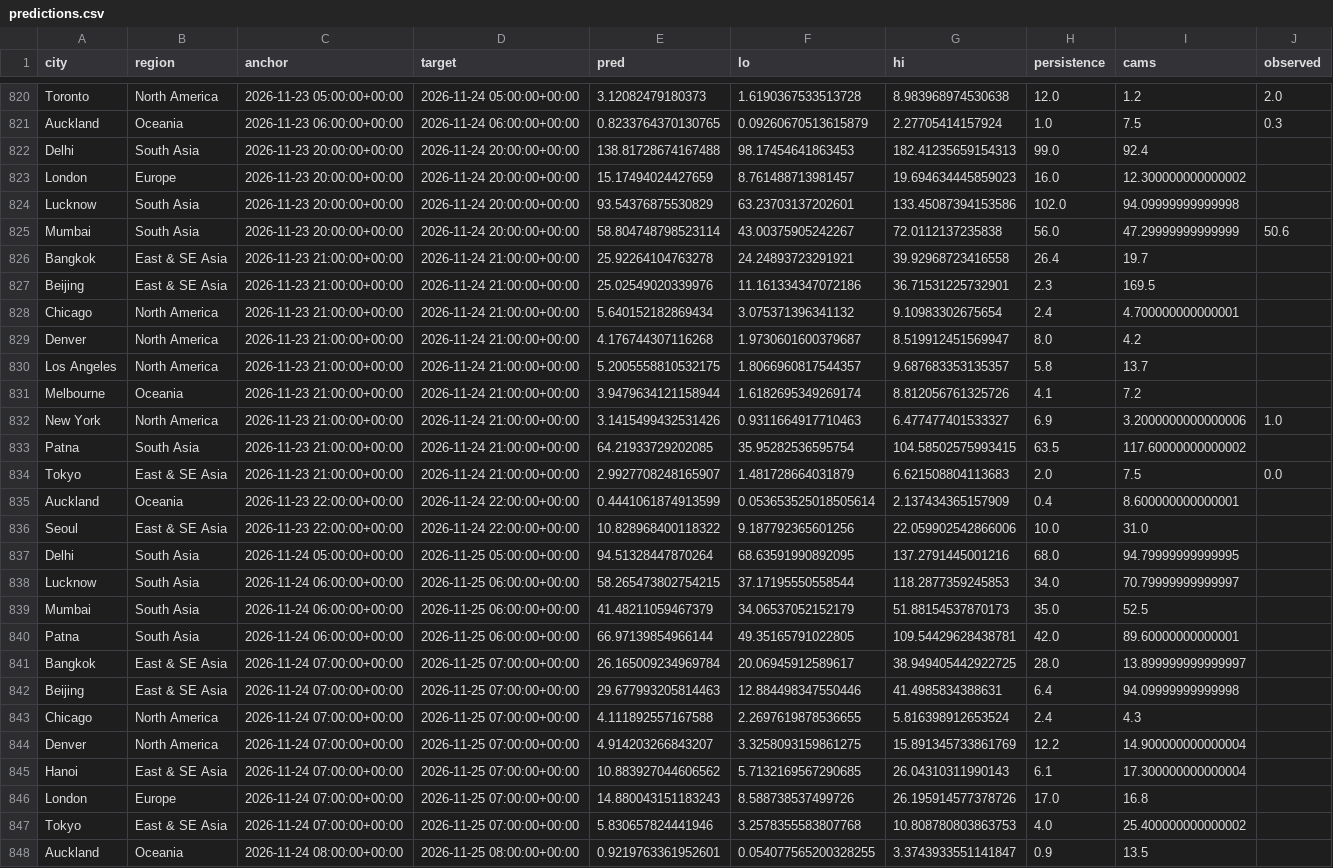
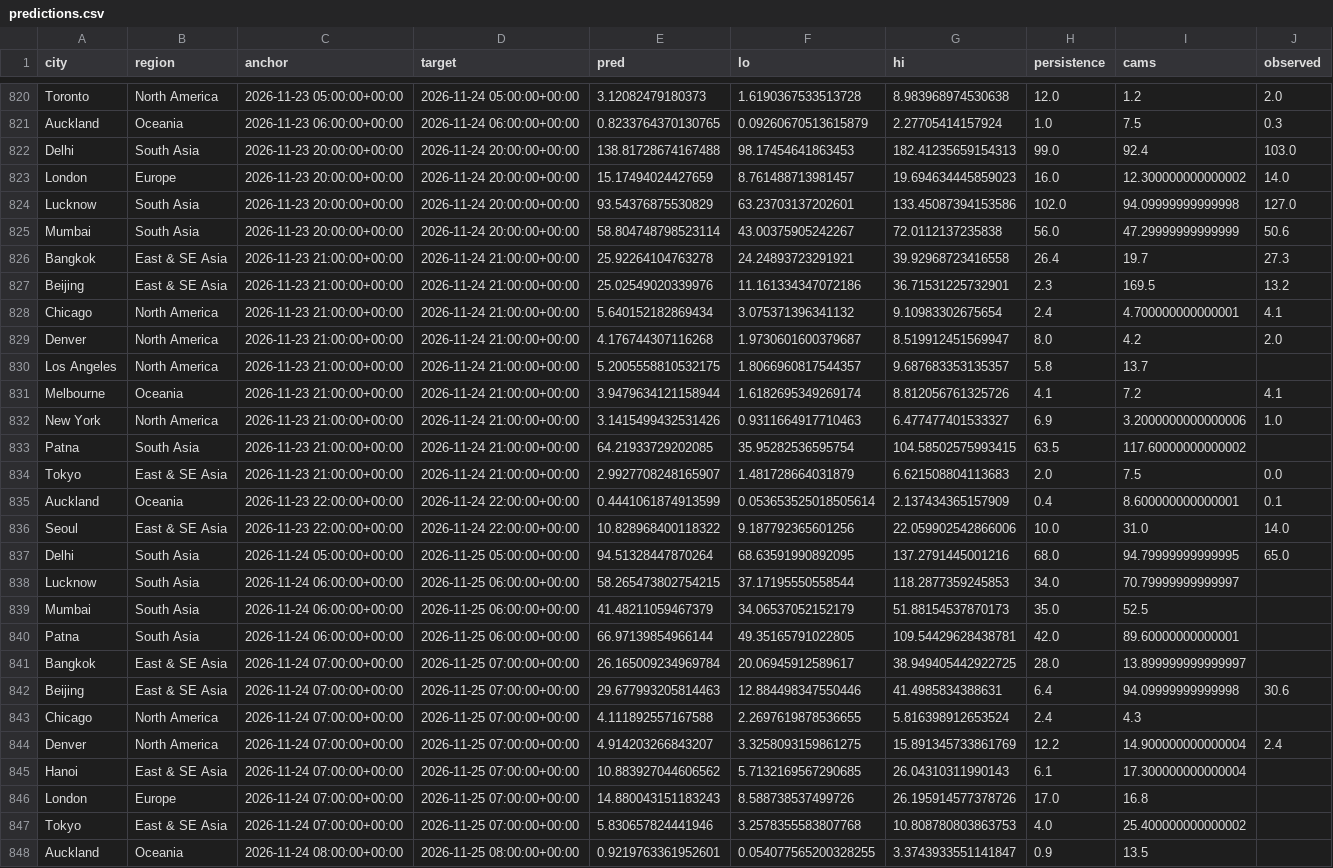
Before and after one commit to akhtarayan57/weather-radar-ai, a CSV file: data/live/predictions.csv, drawn as a sheet; only a part is shown, gaps mark what is left out; the diff covers the shown part only.

```diff
--- a/data/live/predictions.csv
+++ b/data/live/predictions.csv
@@ -821,12 +821,12 @@ Toronto,North America,2026-11-23 05:00:00+00:00,2026-11-24 05:00:00+00:00,3.1208
 Auckland,Oceania,2026-11-23 06:00:00+00:00,2026-11-24 06:00:00+00:00,0.8233764370130765,0.09260670513615879,2.27705414157924,1.0,7.5,0.3
-Delhi,South Asia,2026-11-23 20:00:00+00:00,2026-11-24 20:00:00+00:00,138.81728674167488,98.17454641863453,182.41235659154313,99.0,92.4,
-London,Europe,2026-11-23 20:00:00+00:00,2026-11-24 20:00:00+00:00,15.17494024427659,8.761488713981457,19.694634445859023,16.0,12.300000000000002,
-Lucknow,South Asia,2026-11-23 20:00:00+00:00,2026-11-24 20:00:00+00:00,93.54376875530829,63.23703137202601,133.45087394153586,102.0,94.09999999999998,
+Delhi,South Asia,2026-11-23 20:00:00+00:00,2026-11-24 20:00:00+00:00,138.81728674167488,98.17454641863453,182.41235659154313,99.0,92.4,103.0
+London,Europe,2026-11-23 20:00:00+00:00,2026-11-24 20:00:00+00:00,15.17494024427659,8.761488713981457,19.694634445859023,16.0,12.300000000000002,14.0
+Lucknow,South Asia,2026-11-23 20:00:00+00:00,2026-11-24 20:00:00+00:00,93.54376875530829,63.23703137202601,133.45087394153586,102.0,94.09999999999998,127.0
 Mumbai,South Asia,2026-11-23 20:00:00+00:00,2026-11-24 20:00:00+00:00,58.804748798523114,43.00375905242267,72.0112137235838,56.0,47.29999999999999,50.6
-Bangkok,East & SE Asia,2026-11-23 21:00:00+00:00,2026-11-24 21:00:00+00:00,25.92264104763278,24.24893723291921,39.92968723416558,26.4,19.7,
-Beijing,East & SE Asia,2026-11-23 21:00:00+00:00,2026-11-24 21:00:00+00:00,25.02549020339976,11.161334347072186,36.71531225732901,2.3,169.5,
-Chicago,North America,2026-11-23 21:00:00+00:00,2026-11-24 21:00:00+00:00,5.640152182869434,3.075371396341132,9.10983302675654,2.4,4.700000000000001,
-Denver,North America,2026-11-23 21:00:00+00:00,2026-11-24 21:00:00+00:00,4.176744307116268,1.9730601600379687,8.519912451569947,8.0,4.2,
+Bangkok,East & SE Asia,2026-11-23 21:00:00+00:00,2026-11-24 21:00:00+00:00,25.92264104763278,24.24893723291921,39.92968723416558,26.4,19.7,27.3
+Beijing,East & SE Asia,2026-11-23 21:00:00+00:00,2026-11-24 21:00:00+00:00,25.02549020339976,11.161334347072186,36.71531225732901,2.3,169.5,13.2
+Chicago,North America,2026-11-23 21:00:00+00:00,2026-11-24 21:00:00+00:00,5.640152182869434,3.075371396341132,9.10983302675654,2.4,4.700000000000001,4.1
+Denver,North America,2026-11-23 21:00:00+00:00,2026-11-24 21:00:00+00:00,4.176744307116268,1.9730601600379687,8.519912451569947,8.0,4.2,2.0
 Los Angeles,North America,2026-11-23 21:00:00+00:00,2026-11-24 21:00:00+00:00,5.2005558810532175,1.8066960817544357,9.687683353135357,5.8,13.7,
-Melbourne,Oceania,2026-11-23 21:00:00+00:00,2026-11-24 21:00:00+00:00,3.9479634121158944,1.6182695349269174,8.812056761325726,4.1,7.2,
+Melbourne,Oceania,2026-11-23 21:00:00+00:00,2026-11-24 21:00:00+00:00,3.9479634121158944,1.6182695349269174,8.812056761325726,4.1,7.2,4.1
 New York,North America,2026-11-23 21:00:00+00:00,2026-11-24 21:00:00+00:00,3.1415499432531426,0.9311664917710463,6.477477401533327,6.9,3.2000000000000006,1.0
@@ -834,5 +834,5 @@ Patna,South Asia,2026-11-23 21:00:00+00:00,2026-11-24 21:00:00+00:00,64.21933729
 Tokyo,East & SE Asia,2026-11-23 21:00:00+00:00,2026-11-24 21:00:00+00:00,2.9927708248165907,1.481728664031879,6.621508804113683,2.0,7.5,0.0
-Auckland,Oceania,2026-11-23 22:00:00+00:00,2026-11-24 22:00:00+00:00,0.4441061874913599,0.053653525018505614,2.137434365157909,0.4,8.600000000000001,
-Seoul,East & SE Asia,2026-11-23 22:00:00+00:00,2026-11-24 22:00:00+00:00,10.828968400118322,9.187792365601256,22.059902542866006,10.0,31.0,
-Delhi,South Asia,2026-11-24 05:00:00+00:00,2026-11-25 05:00:00+00:00,94.51328447870264,68.63591990892095,137.2791445001216,68.0,94.79999999999995,
+Auckland,Oceania,2026-11-23 22:00:00+00:00,2026-11-24 22:00:00+00:00,0.4441061874913599,0.053653525018505614,2.137434365157909,0.4,8.600000000000001,0.1
+Seoul,East & SE Asia,2026-11-23 22:00:00+00:00,2026-11-24 22:00:00+00:00,10.828968400118322,9.187792365601256,22.059902542866006,10.0,31.0,14.0
+Delhi,South Asia,2026-11-24 05:00:00+00:00,2026-11-25 05:00:00+00:00,94.51328447870264,68.63591990892095,137.2791445001216,68.0,94.79999999999995,65.0
 Lucknow,South Asia,2026-11-24 06:00:00+00:00,2026-11-25 06:00:00+00:00,58.265473802754215,37.17195550558544,118.2877359245853,34.0,70.79999999999997,
@@ -841,5 +841,5 @@ Patna,South Asia,2026-11-24 06:00:00+00:00,2026-11-25 06:00:00+00:00,66.97139854
 Bangkok,East & SE Asia,2026-11-24 07:00:00+00:00,2026-11-25 07:00:00+00:00,26.165009234969784,20.06945912589617,38.949405442922725,28.0,13.899999999999997,
-Beijing,East & SE Asia,2026-11-24 07:00:00+00:00,2026-11-25 07:00:00+00:00,29.677993205814463,12.884498347550446,41.4985834388631,6.4,94.09999999999998,
+Beijing,East & SE Asia,2026-11-24 07:00:00+00:00,2026-11-25 07:00:00+00:00,29.677993205814463,12.884498347550446,41.4985834388631,6.4,94.09999999999998,30.6
 Chicago,North America,2026-11-24 07:00:00+00:00,2026-11-25 07:00:00+00:00,4.111892557167588,2.2697619878536655,5.816398912653524,2.4,4.3,
-Denver,North America,2026-11-24 07:00:00+00:00,2026-11-25 07:00:00+00:00,4.914203266843207,3.3258093159861275,15.891345733861769,12.2,14.900000000000004,
+Denver,North America,2026-11-24 07:00:00+00:00,2026-11-25 07:00:00+00:00,4.914203266843207,3.3258093159861275,15.891345733861769,12.2,14.900000000000004,2.4
 Hanoi,East & SE Asia,2026-11-24 07:00:00+00:00,2026-11-25 07:00:00+00:00,10.883927044606562,5.7132169567290685,26.04310311990143,6.1,17.300000000000004,
```
Also changed, not shown: 13 added rows elsewhere in this file.
